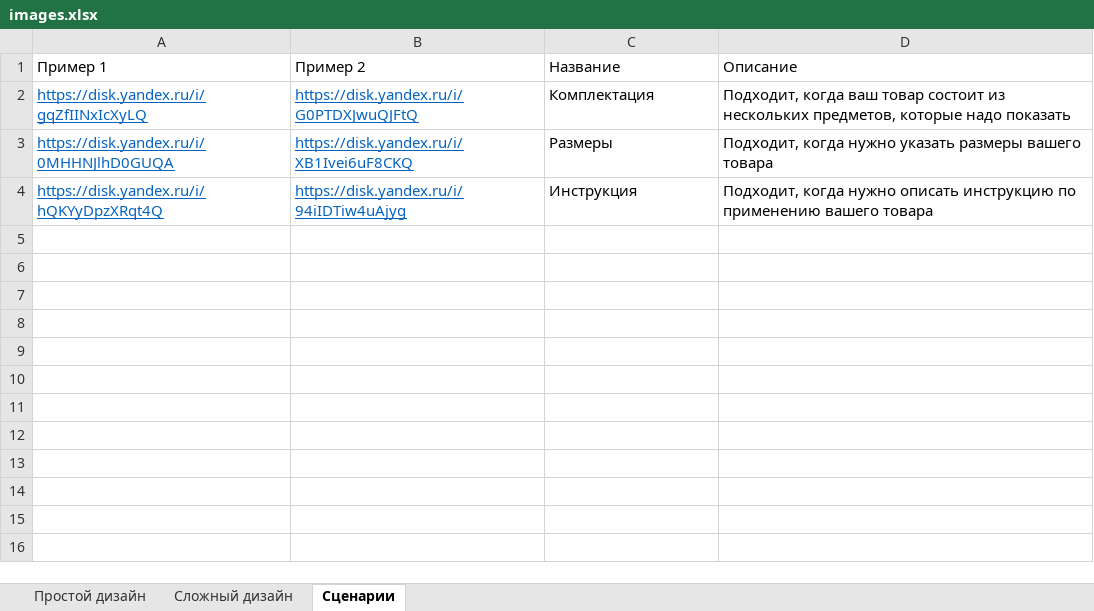
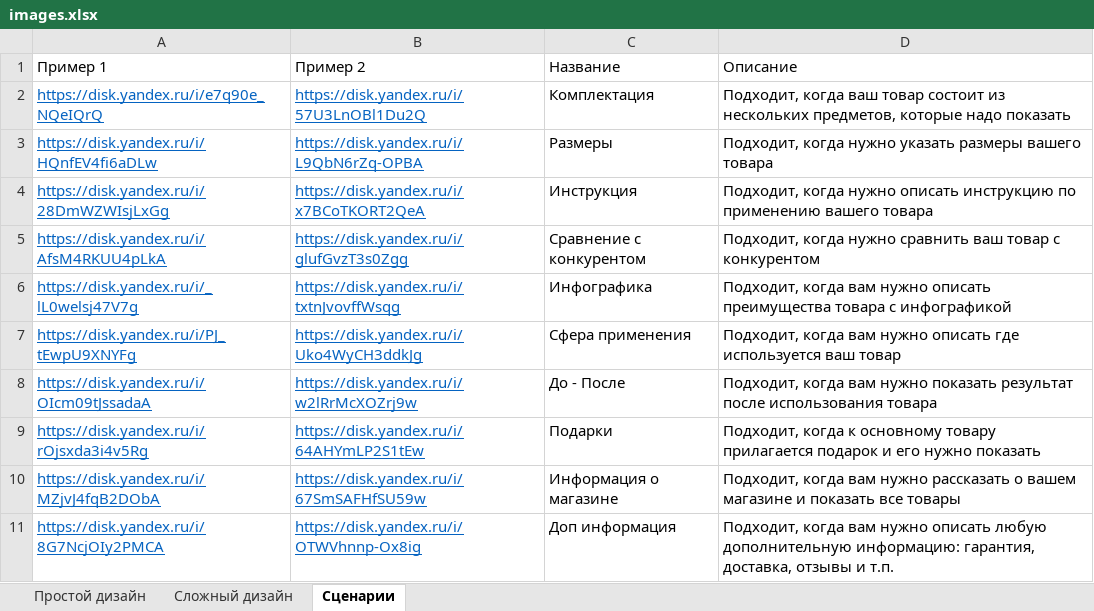
Before and after one commit to newmersedez/AiogramBot, an Excel workbook: aiogram_bot/resources/images.xlsx, sheet Сценарии, drawn as a sheet; values as stored, in another font and other column widths than the file's, no borders; charts and pictures not drawn; the diff names each change by its address in the sheet, - before the commit and + after, or states it on an @@ line.

```diff
--- a/aiogram_bot/resources/images.xlsx (sheet Сценарии)
+++ b/aiogram_bot/resources/images.xlsx (sheet Сценарии)
-A2 (Пример 1): https://disk.yandex.ru/i/gqZfIINxIcXyLQ
+A2 (Пример 1): https://disk.yandex.ru/i/e7q90e_NQeIQrQ
-B2 (Пример 2): https://disk.yandex.ru/i/G0PTDXJwuQJFtQ
+B2 (Пример 2): https://disk.yandex.ru/i/57U3LnOBl1Du2Q
-A3 (Пример 1): https://disk.yandex.ru/i/0MHHNJlhD0GUQA
+A3 (Пример 1): https://disk.yandex.ru/i/HQnfEV4fi6aDLw
-B3 (Пример 2): https://disk.yandex.ru/i/XB1Ivei6uF8CKQ
+B3 (Пример 2): https://disk.yandex.ru/i/L9QbN6rZq-OPBA
-A4 (Пример 1): https://disk.yandex.ru/i/hQKYyDpzXRqt4Q
+A4 (Пример 1): https://disk.yandex.ru/i/28DmWZWIsjLxGg
-B4 (Пример 2): https://disk.yandex.ru/i/94iIDTiw4uAjyg
+B4 (Пример 2): https://disk.yandex.ru/i/x7BCoTKORT2QeA
+row 5: https://disk.yandex.ru/i/AfsM4RKUU4pLkA | https://disk.yandex.ru/i/glufGvzT3s0Zgg | Сравнение с конкурентом | Подходит, когда нужно сравнить ваш товар с конкурентом
+row 6: https://disk.yandex.ru/i/_lL0welsj47V7g | https://disk.yandex.ru/i/txtnJvovffWsqg | Инфографика | Подходит, когда вам нужно описать преимущества товара с инфографикой
+row 7: https://disk.yandex.ru/i/PJ_tEwpU9XNYFg | https://disk.yandex.ru/i/Uko4WyCH3ddkJg | Сфера применения | Подходит, когда вам нужно описать где используется ваш товар
+row 8: https://disk.yandex.ru/i/OIcm09tJssadaA | https://disk.yandex.ru/i/w2lRrMcXOZrj9w | До - После | Подходит, когда вам нужно показать результат после использования товара
+row 9: https://disk.yandex.ru/i/rOjsxda3i4v5Rg | https://disk.yandex.ru/i/64AHYmLP2S1tEw | Подарки | Подходит, когда к основному товару прилагается подарок и его нужно показать
+row 10: https://disk.yandex.ru/i/MZjvJ4fqB2DObA | https://disk.yandex.ru/i/67SmSAFHfSU59w | Информация о магазине | Подходит, когда вам нужно рассказать о вашем магазине и показать все товары
+row 11: https://disk.yandex.ru/i/8G7NcjOIy2PMCA | https://disk.yandex.ru/i/OTWVhnnp-Ox8ig | Доп информация | Подходит, когда вам нужно описать любую дополнительную информацию: гарантия, доставка, отзывы и т.п.
```
Also changed, not shown: sheet Сложный дизайн, sheet Простой дизайн, charts or pictures, 23 other files.
